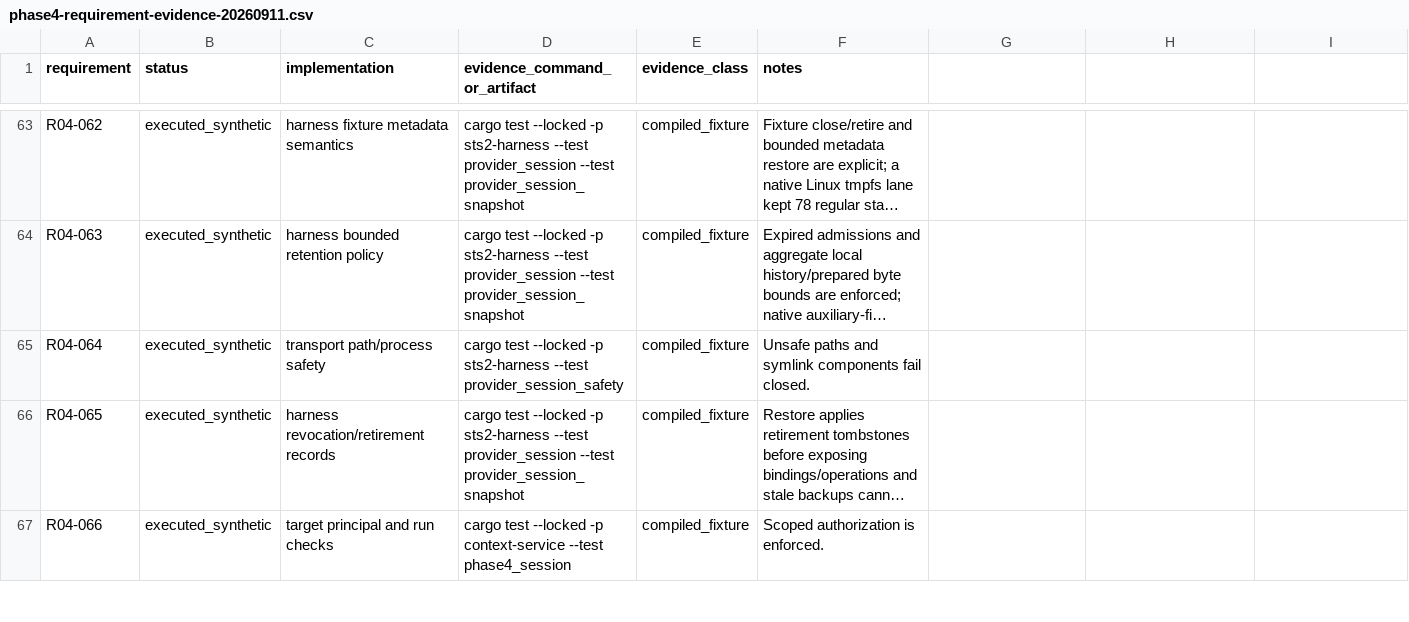
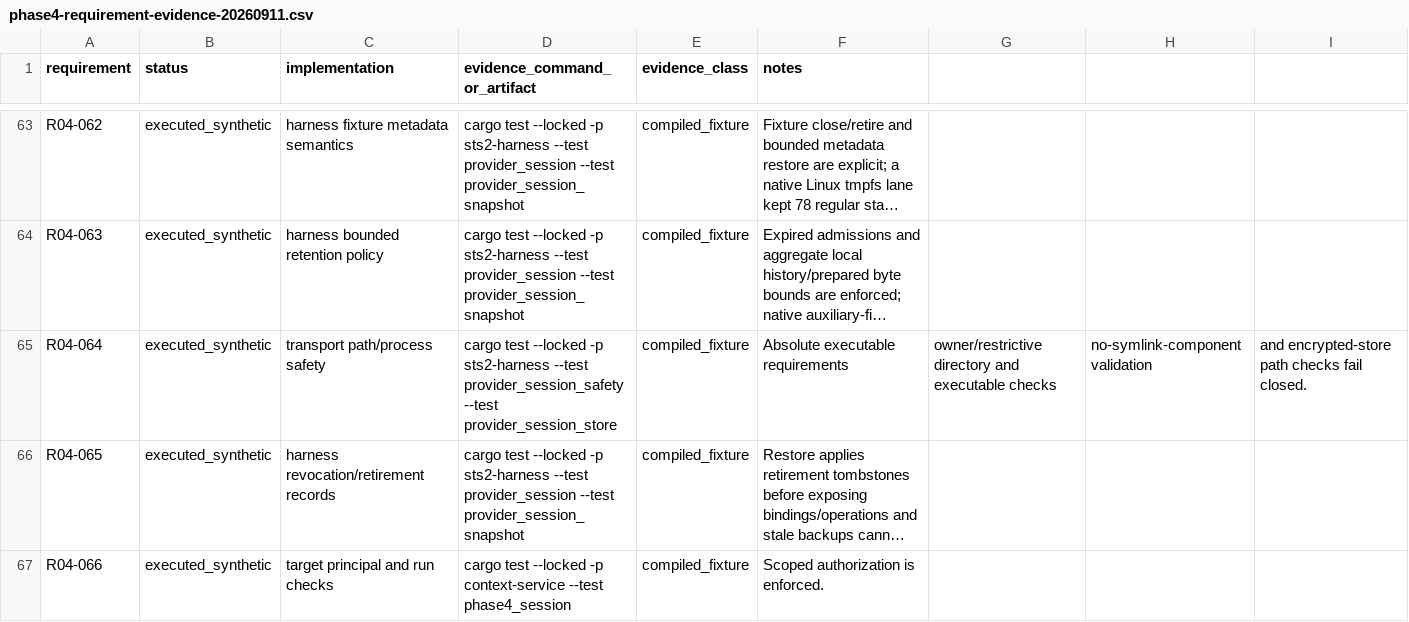
Before and after one commit to AI-Ascension/ascension-context-console, a CSV file: docs/evidence/phase4-requirement-evidence-20260911.csv, drawn as a sheet; only a part is shown, gaps mark what is left out; long unchanged cells end in …; the diff names each change by its address in the sheet, - before the commit and + after, or states it on an @@ line.

Commit message:
Document encrypted metadata boundary

```diff
--- a/docs/evidence/phase4-requirement-evidence-20260911.csv
+++ b/docs/evidence/phase4-requirement-evidence-20260911.csv
-D65 (evidence_command_or_artifact): …--test provider_session_safety
+D65 (evidence_command_or_artifact): …--test provider_session_safety --test provider_session_store
-F65 (notes): Unsafe paths and symlink components fail closed.
+F65 (notes): Absolute executable requirements
-G65: (empty)
+G65: owner/restrictive directory and executable checks
-H65: (empty)
+H65: no-symlink-component validation
-I65: (empty)
+I65: and encrypted-store path checks fail closed.
```
Also changed, not shown: 3 other files.
